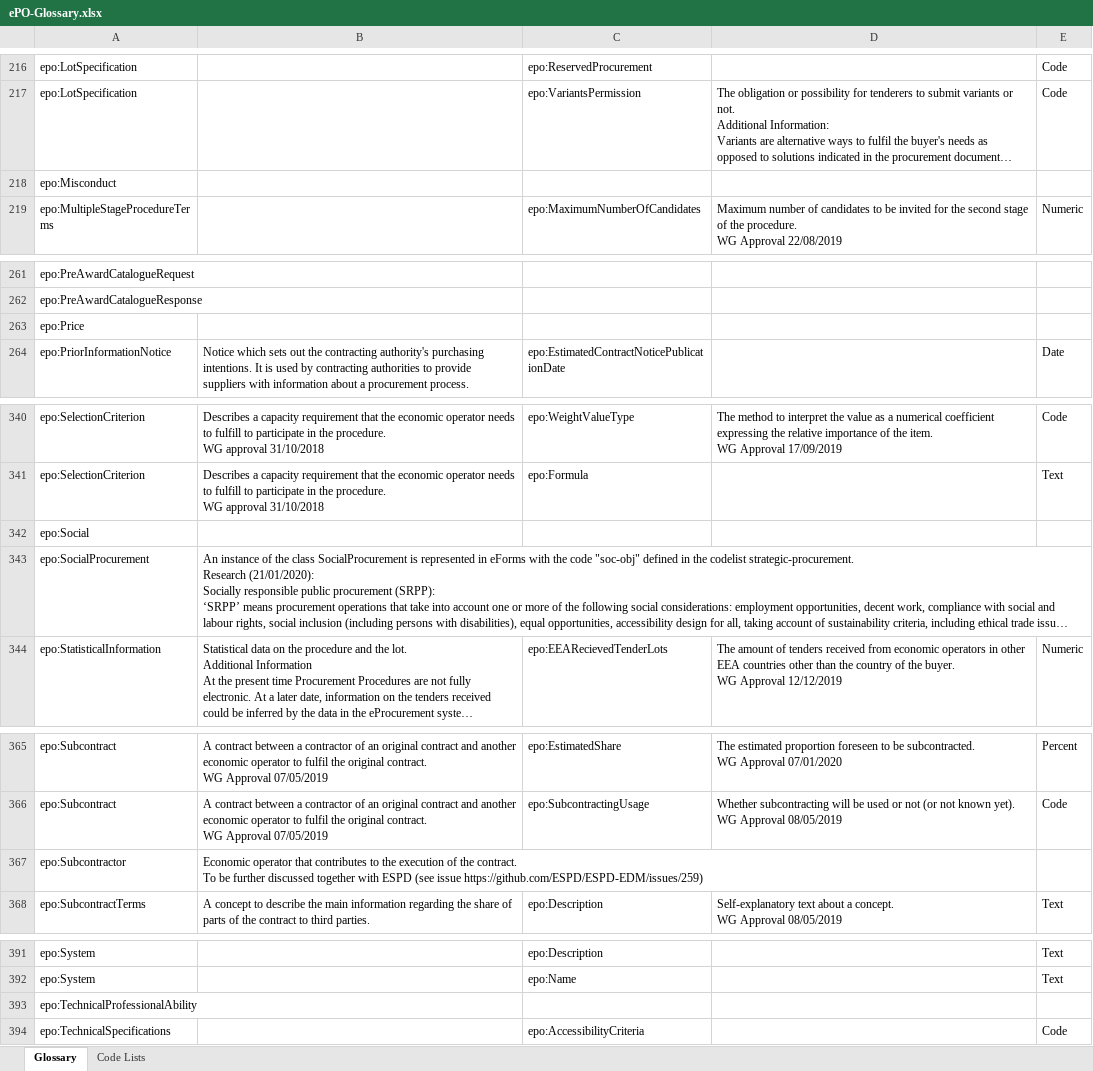
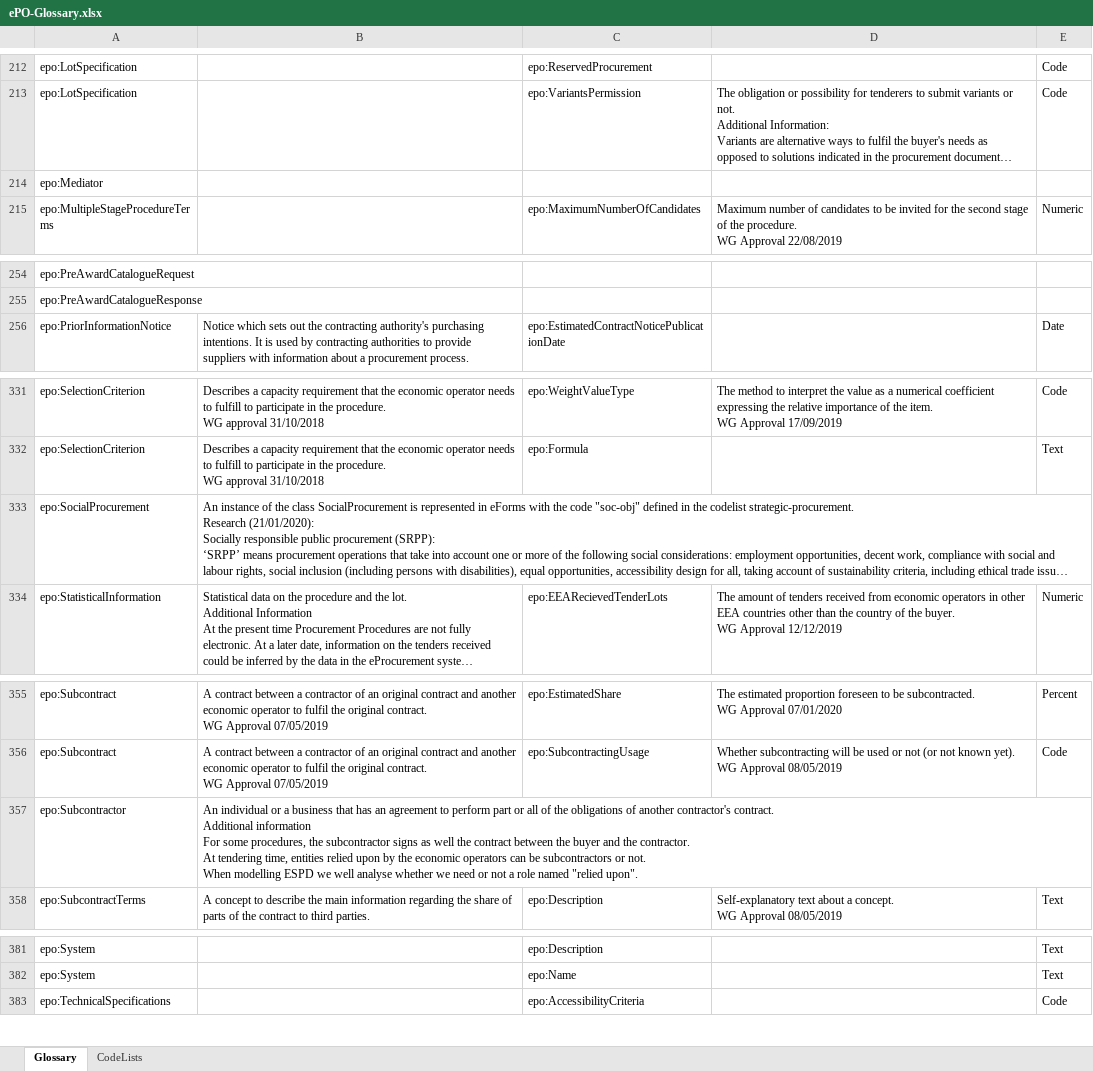
Before and after one commit to OP-TED/ePO, an Excel workbook: v2.0.1/02-Glossary/ePO-Glossary.xlsx, sheet Glossary, drawn as a sheet; only a part is shown, gaps mark what is left out; long unchanged cells end in …; values as stored, in another font and other column widths than the file's, no borders; table styles not drawn; removed rows and columns are numbered as before the commit, all else as after; ↵ is a line break in a cell; the diff covers the shown part only; the diff names each change by its address in the sheet, - before the commit and + after, or states it on an @@ line.

Commit message:
Updated version of the model

```diff
--- a/v2.0.1/02-Glossary/ePO-Glossary.xlsx (sheet Glossary)
+++ b/v2.0.1/02-Glossary/ePO-Glossary.xlsx (sheet Glossary)
-sheet tab: Code Lists
+sheet tab: CodeLists
-A214: epo:Misconduct
+A214: epo:Mediator
-row 263: epo:Price
-row 342: epo:Social
-B357: Economic operator that contributes to the execution of the contract. ↵ To be further discussed together with ESPD (see issue https://github.com/ESPD/ESPD-EDM/issues/259)
+B357: An individual or a business that has an agreement to perform part or all of the obligations of another contractor's contract. ↵ Additional information ↵ For some procedures, the subcontractor signs as well the contract between the buyer and the contractor. ↵ At tendering time, entities relied upon by the economic operators can be subcontractors or not. ↵ When modelling ESPD we well analyse whether we need or not a role named "relied upon".
-row 393: epo:TechnicalProfessionalAbility
```
Also changed, not shown: 1 added row and 9 removed rows elsewhere in this sheet, sheet CodeLists, 4 other files.
